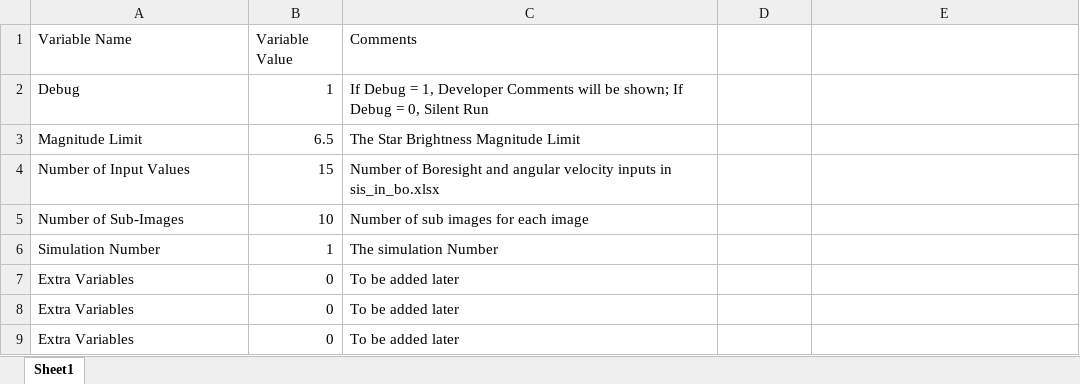
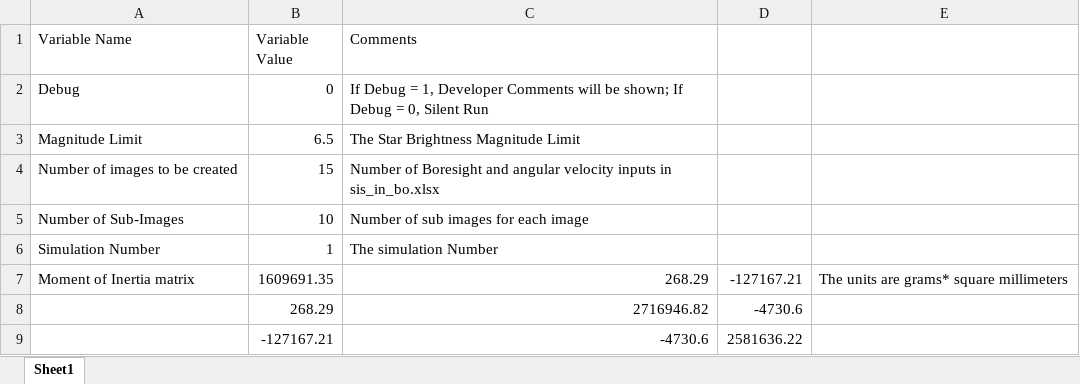
Before and after one commit to Student-Satellite-IITB/STADS, an Excel workbook: SIS/Input and Constants/sis_in_general.xlsx, sheet Sheet1, drawn as a sheet; values as stored, in another font and other column widths than the file's, no borders; removed rows and columns are numbered as before the commit, all else as after; the diff names each change by its address in the sheet, - before the commit and + after, or states it on an @@ line.

```diff
--- a/SIS/Input and Constants/sis_in_general.xlsx (sheet Sheet1)
+++ b/SIS/Input and Constants/sis_in_general.xlsx (sheet Sheet1)
-B2 (Variable Value): 1
+B2 (Variable Value): 0
-A4 (Variable Name): Number of Input Values
+A4 (Variable Name): Number of images to be created
-row 7: Extra Variables | 0 | To be added later
-row 8: Extra Variables | 0 | To be added later
-row 9: Extra Variables | 0 | To be added later
+row 7: Moment of Inertia matrix | 1609691.35 | 268.29 | -127167.21 | The units are grams* square millimeters
+row 8:  | 268.29 | 2716946.82 | -4730.6
+row 9:  | -127167.21 | -4730.6 | 2581636.22
```
Also changed, not shown: SIS/Input and Constants/sis_in_bo.xlsx, SIS/Input and Constants/sis_in_noise.xlsx, 57 other files.
